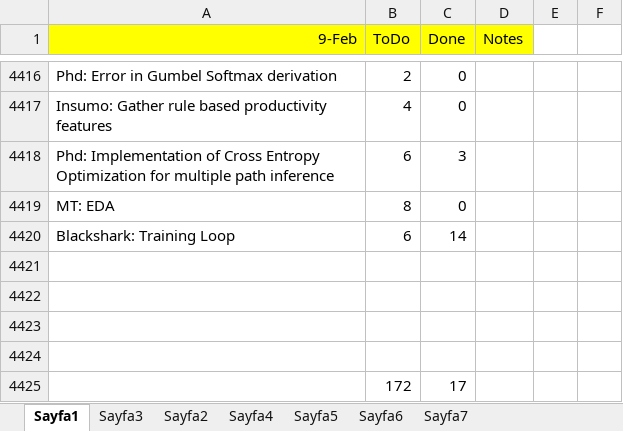
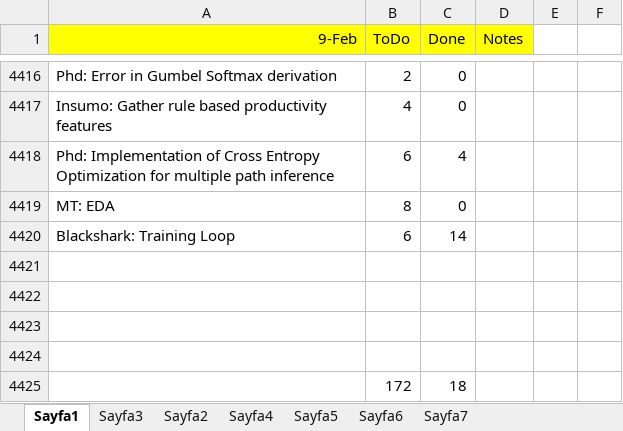
Before and after one commit to ufukcbicici/phd_work, an Excel workbook: Work Plan.xlsx, sheet Sayfa1, drawn as a sheet; only a part is shown, gaps mark what is left out; values as stored, in another font and other column widths than the file's, no borders; charts and pictures not drawn; the diff names each change by its address in the sheet, - before the commit and + after, or states it on an @@ line.

Commit message:
Probability Threshold Multipath Inference

```diff
--- a/Work Plan.xlsx (sheet Sayfa1)
+++ b/Work Plan.xlsx (sheet Sayfa1)
-C4418 (Done): 3
+C4418 (Done): 4
-C4425 (Done): 17
+C4425 (Done): 18
```
Also changed, not shown: charts or pictures.
